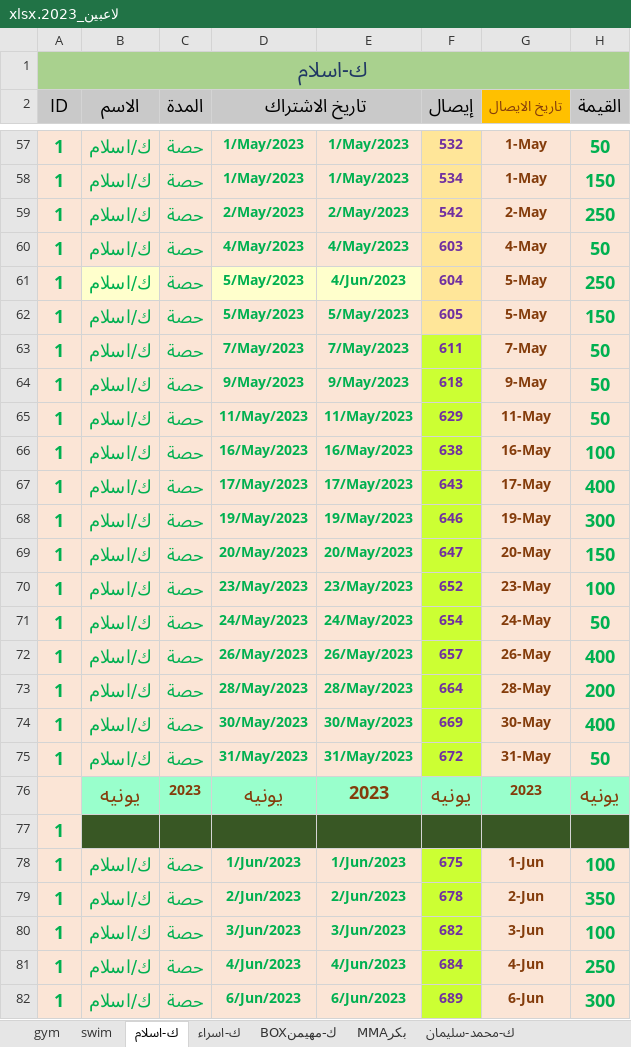
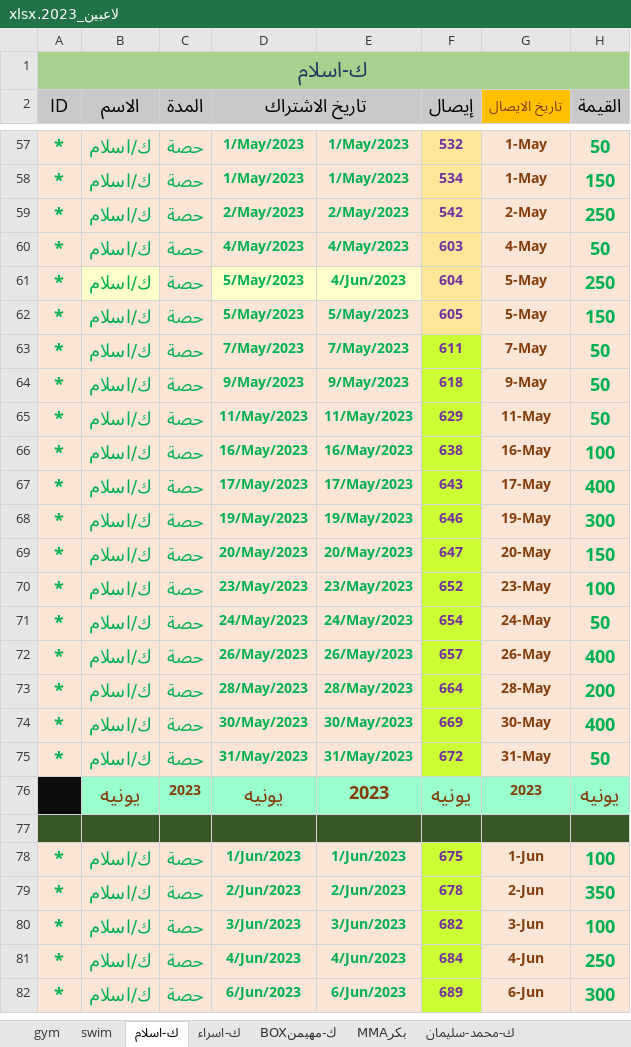
Before and after one commit to shady00s/gym_management_system, an Excel workbook: server/dist/excel_management/target_excel/ لاعبين_2023.xlsx, sheet ك-اسلام, drawn as a sheet; only a part is shown, gaps mark what is left out; values as stored, in another font and other column widths than the file's, no borders; the diff covers the shown part only; the diff names each change by its address in the sheet, - before the commit and + after, or states it on an @@ line.

```diff
--- a/server/dist/excel_management/target_excel/ لاعبين_2023.xlsx (sheet ك-اسلام)
+++ b/server/dist/excel_management/target_excel/ لاعبين_2023.xlsx (sheet ك-اسلام)
-A57:A75 (ID): 1
+A57:A75 (ID): *
-A76 fill: #FBE5D6
+A76 fill: #0D0D0D
-A77 (ID): 1
+A77 (ID): (empty)
-A77 fill: #FBE5D6
+A77 fill: #385724
-A78:A82 (ID): 1
+A78:A82 (ID): *
```
Also changed, not shown: 103 edited cells and cell formats elsewhere in this sheet, sheet gym, sheet swim, hidden cells, 12 other files.
